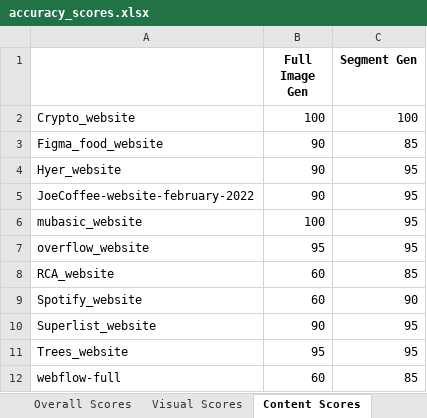
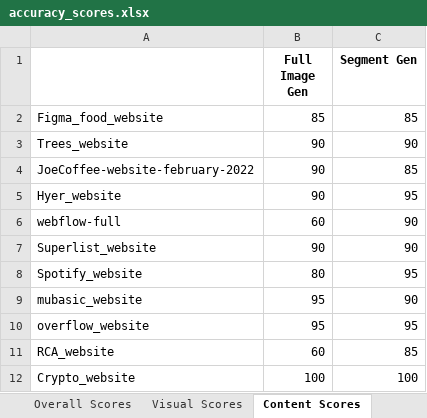
Before and after one commit to michael-norman7/SegmentUI, an Excel workbook: accuracy_scores.xlsx, sheet Content Scores, drawn as a sheet; values as stored, in another font and other column widths than the file's, no borders; removed rows and columns are numbered as before the commit, all else as after; the diff names each change by its address in the sheet, - before the commit and + after, or states it on an @@ line.

Commit message:
setup accuracy score logging

```diff
--- a/accuracy_scores.xlsx (sheet Content Scores)
+++ b/accuracy_scores.xlsx (sheet Content Scores)
-B2 (Full Image Gen): 90
+B2 (Full Image Gen): 85
+row 3: Trees_website | 90 | 90
+row 4: JoeCoffee-website-february-2022 | 90 | 85
-row 5: JoeCoffee-website-february-2022 | 90 | 95
+row 6: webflow-full | 60 | 90
+row 7: Superlist_website | 90 | 90
+row 8: Spotify_website | 80 | 95
-B9 (Full Image Gen): 100
+B9 (Full Image Gen): 95
-C9 (Segment Gen): 95
+C9 (Segment Gen): 90
-row 9: Spotify_website | 60 | 90
-row 10: Superlist_website | 90 | 95
-row 11: Trees_website | 95 | 95
-row 12: webflow-full | 60 | 85
@@ row 2 moved to row 12: Crypto_website @@
```
Also changed, not shown: sheet Overall Scores, sheet Functional Scores, sheet Visual Scores, 8 other files.
